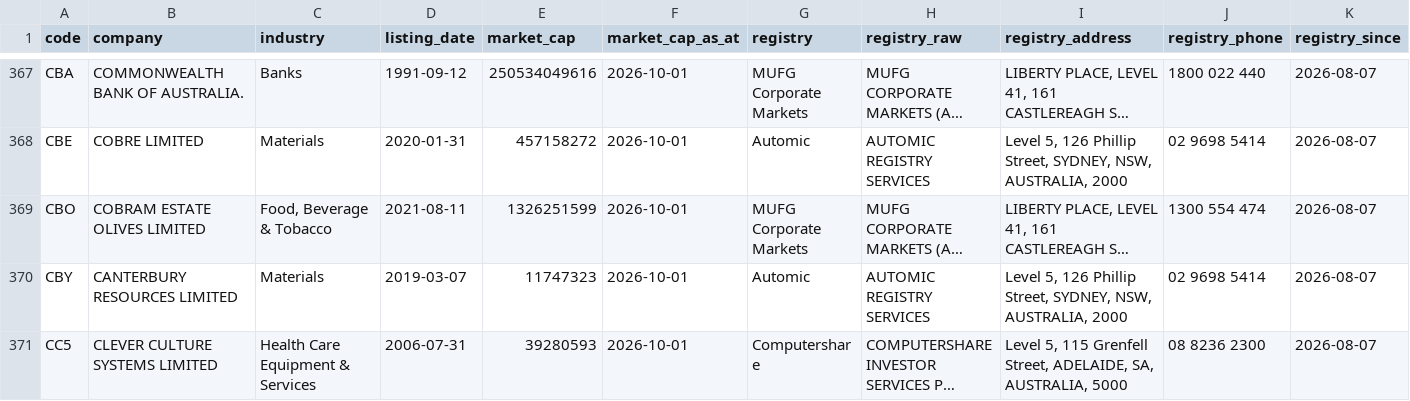
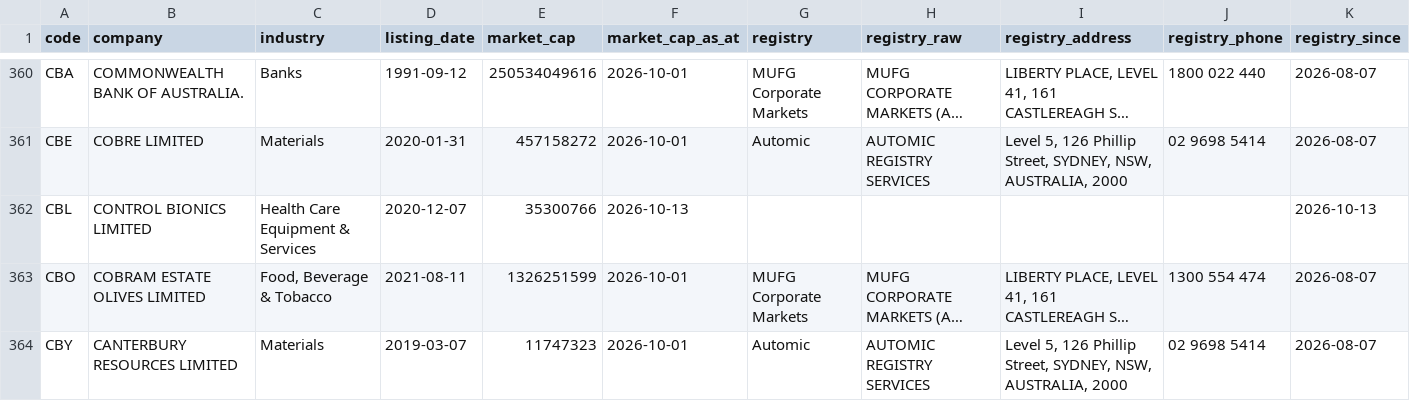
Before and after one commit to nwbort/registry-tracker, a CSV file: data/asx_registries.csv, drawn as a sheet; only a part is shown, gaps mark what is left out; the shorter side is filled out with more unchanged rows; long unchanged cells end in …; the diff covers the shown part only; the diff names each change by its address in the sheet, - before the commit and + after, or states it on an @@ line.

```diff
--- a/data/asx_registries.csv
+++ b/data/asx_registries.csv
+row 362: CBL | CONTROL BIONICS LIMITED | Health Care Equipment & Services | 2020-12-07 | 35300766 | 2026-10-13 |  |  |  |  | 2026-10-13
```
Also changed, not shown: 11 added rows and 10 removed rows elsewhere in this file.
